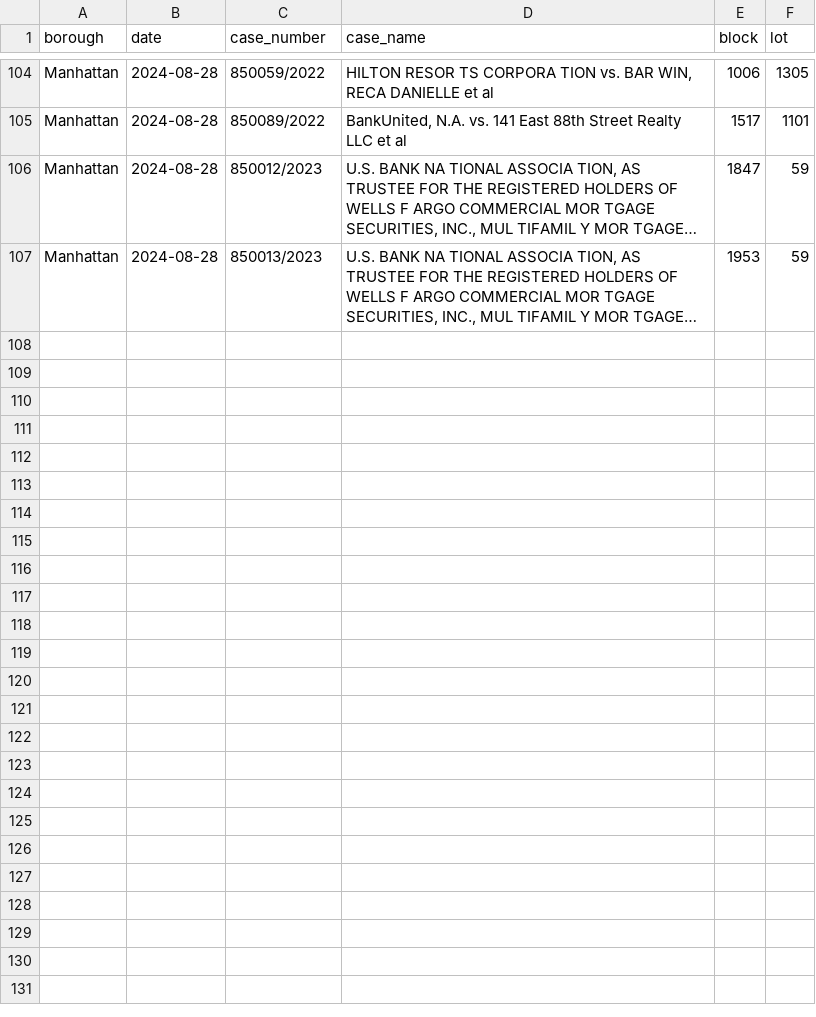
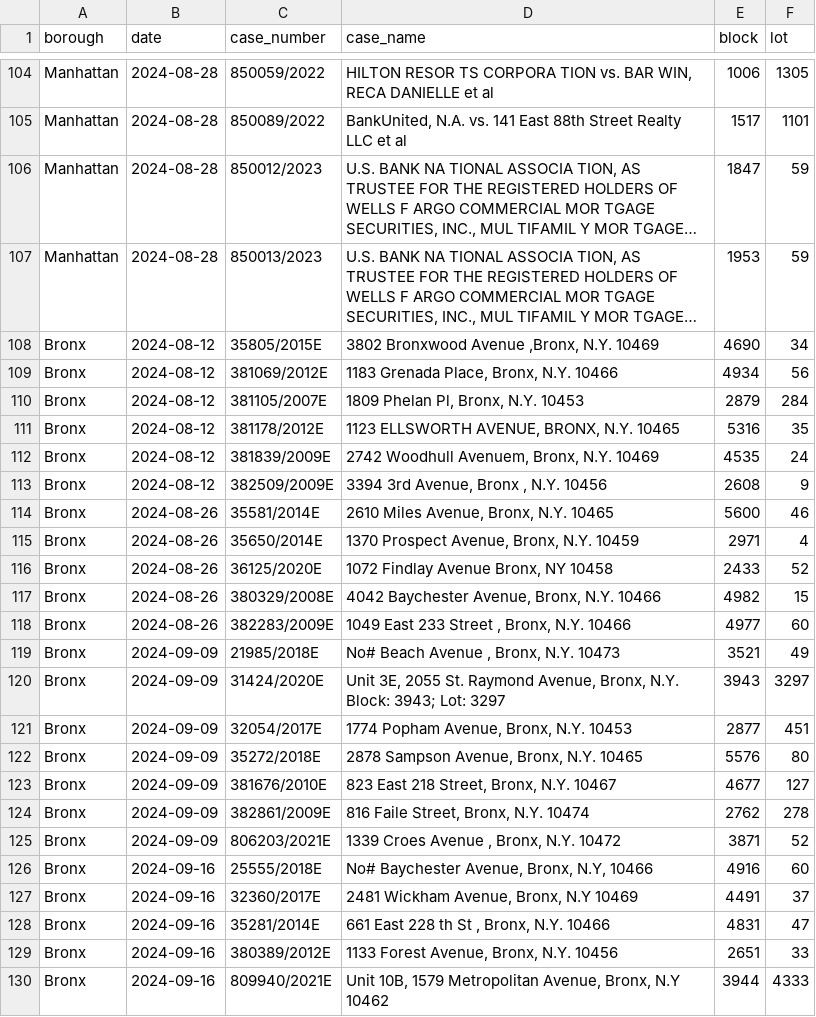
Before and after one commit to ivoytov/manhattan, a CSV file: transactions/foreclosure_auctions.csv, drawn as a sheet; only a part is shown, gaps mark what is left out; long unchanged cells end in …; the diff names each change by its address in the sheet, - before the commit and + after, or states it on an @@ line.

Commit message:
Adding bronx auctions

```diff
--- a/transactions/foreclosure_auctions.csv
+++ b/transactions/foreclosure_auctions.csv
+row 108: Bronx | 2024-08-12 | 35805/2015E | 3802 Bronxwood Avenue ,Bronx, N.Y. 10469 | 4690 | 34
+row 109: Bronx | 2024-08-12 | 381069/2012E | 1183 Grenada Place, Bronx, N.Y. 10466 | 4934 | 56
+row 110: Bronx | 2024-08-12 | 381105/2007E | 1809 Phelan Pl, Bronx, N.Y. 10453 | 2879 | 284
+row 111: Bronx | 2024-08-12 | 381178/2012E | 1123 ELLSWORTH AVENUE, BRONX, N.Y. 10465 | 5316 | 35
+row 112: Bronx | 2024-08-12 | 381839/2009E | 2742 Woodhull Avenuem, Bronx, N.Y. 10469 | 4535 | 24
+row 113: Bronx | 2024-08-12 | 382509/2009E | 3394 3rd Avenue, Bronx , N.Y. 10456 | 2608 | 9
+row 114: Bronx | 2024-08-26 | 35581/2014E | 2610 Miles Avenue, Bronx, N.Y. 10465 | 5600 | 46
+row 115: Bronx | 2024-08-26 | 35650/2014E | 1370 Prospect Avenue, Bronx, N.Y. 10459 | 2971 | 4
+row 116: Bronx | 2024-08-26 | 36125/2020E | 1072 Findlay Avenue Bronx, NY 10458 | 2433 | 52
+row 117: Bronx | 2024-08-26 | 380329/2008E | 4042 Baychester Avenue, Bronx, N.Y. 10466 | 4982 | 15
+row 118: Bronx | 2024-08-26 | 382283/2009E | 1049 East 233 Street , Bronx, N.Y. 10466 | 4977 | 60
+row 119: Bronx | 2024-09-09 | 21985/2018E | No# Beach Avenue , Bronx, N.Y. 10473 | 3521 | 49
+row 120: Bronx | 2024-09-09 | 31424/2020E | Unit 3E, 2055 St. Raymond Avenue, Bronx, N.Y. Block: 3943; Lot: 3297 | 3943 | 3297
+row 121: Bronx | 2024-09-09 | 32054/2017E | 1774 Popham Avenue, Bronx, N.Y. 10453 | 2877 | 451
+row 122: Bronx | 2024-09-09 | 35272/2018E | 2878 Sampson Avenue, Bronx, N.Y. 10465 | 5576 | 80
+row 123: Bronx | 2024-09-09 | 381676/2010E | 823 East 218 Street, Bronx, N.Y. 10467 | 4677 | 127
+row 124: Bronx | 2024-09-09 | 382861/2009E | 816 Faile Street, Bronx, N.Y. 10474 | 2762 | 278
+row 125: Bronx | 2024-09-09 | 806203/2021E | 1339 Croes Avenue , Bronx, N.Y. 10472 | 3871 | 52
+row 126: Bronx | 2024-09-16 | 25555/2018E | No# Baychester Avenue, Bronx, N.Y, 10466 | 4916 | 60
+row 127: Bronx | 2024-09-16 | 32360/2017E | 2481 Wickham Avenue, Bronx, N.Y 10469 | 4491 | 37
+row 128: Bronx | 2024-09-16 | 35281/2014E | 661 East 228 th St , Bronx, N.Y. 10466 | 4831 | 47
+row 129: Bronx | 2024-09-16 | 380389/2012E | 1133 Forest Avenue, Bronx, N.Y. 10456 | 2651 | 33
+row 130: Bronx | 2024-09-16 | 809940/2021E | Unit 10B, 1579 Metropolitan Avenue, Bronx, N.Y 10462 | 3944 | 4333
```
Also changed, not shown: 4 other files.
